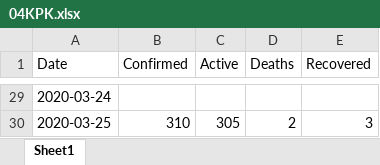
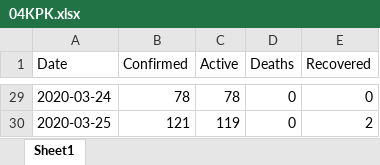
Before and after one commit to myaseen208/PakCoronaDashBoard, an Excel workbook: data/04KPK.xlsx, sheet Sheet1, drawn as a sheet; only a part is shown, gaps mark what is left out; values as stored, in another font and other column widths than the file's, no borders; the diff covers the shown part only; the diff names each change by its address in the sheet, - before the commit and + after, or states it on an @@ line.

```diff
--- a/data/04KPK.xlsx (sheet Sheet1)
+++ b/data/04KPK.xlsx (sheet Sheet1)
-B29 (Confirmed): (empty)
+B29 (Confirmed): 78
-C29 (Active): (empty)
+C29 (Active): 78
-D29 (Deaths): (empty)
+D29 (Deaths): 0
-E29 (Recovered): (empty)
+E29 (Recovered): 0
-B30 (Confirmed): 310
+B30 (Confirmed): 121
-C30 (Active): 305
+C30 (Active): 119
-D30 (Deaths): 2
+D30 (Deaths): 0
-E30 (Recovered): 3
+E30 (Recovered): 2
```
Also changed, not shown: 108 edited cells elsewhere in this sheet, data/02Punjab.xlsx, data/03Sindh.xlsx, 13 other files.
